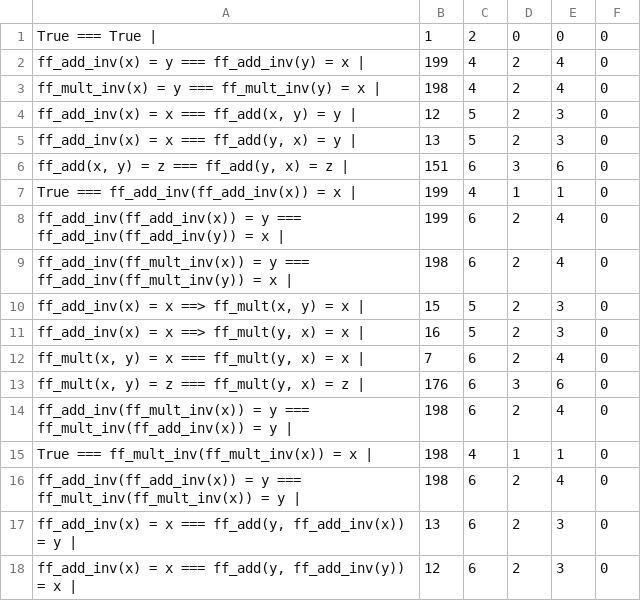
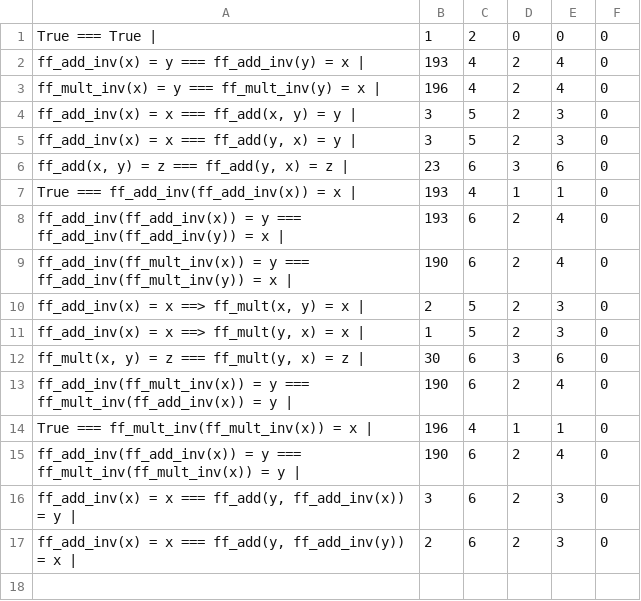
Before and after one commit to csmith49/bach, a CSV file: fse/finitefield_truth.csv, drawn as a sheet.

```diff
--- a/fse/finitefield_truth.csv
+++ b/fse/finitefield_truth.csv
@@ -1,18 +1,17 @@
 True === True | 	1	2	0	0	0
-ff_add_inv(x) = y === ff_add_inv(y) = x | 	199	4	2	4	0
-ff_mult_inv(x) = y === ff_mult_inv(y) = x | 	198	4	2	4	0
-ff_add_inv(x) = x === ff_add(x, y) = y | 	12	5	2	3	0
-ff_add_inv(x) = x === ff_add(y, x) = y | 	13	5	2	3	0
-ff_add(x, y) = z === ff_add(y, x) = z | 	151	6	3	6	0
-True === ff_add_inv(ff_add_inv(x)) = x | 	199	4	1	1	0
-ff_add_inv(ff_add_inv(x)) = y === ff_add_inv(ff_add_inv(y)) = x | 	199	6	2	4	0
-ff_add_inv(ff_mult_inv(x)) = y === ff_add_inv(ff_mult_inv(y)) = x | 	198	6	2	4	0
-ff_add_inv(x) = x ==> ff_mult(x, y) = x | 	15	5	2	3	0
-ff_add_inv(x) = x ==> ff_mult(y, x) = x | 	16	5	2	3	0
-ff_mult(x, y) = x === ff_mult(y, x) = x | 	7	6	2	4	0
-ff_mult(x, y) = z === ff_mult(y, x) = z | 	176	6	3	6	0
-ff_add_inv(ff_mult_inv(x)) = y === ff_mult_inv(ff_add_inv(x)) = y | 	198	6	2	4	0
-True === ff_mult_inv(ff_mult_inv(x)) = x | 	198	4	1	1	0
-ff_add_inv(ff_add_inv(x)) = y === ff_mult_inv(ff_mult_inv(x)) = y | 	198	6	2	4	0
-ff_add_inv(x) = x === ff_add(y, ff_add_inv(x)) = y | 	13	6	2	3	0
-ff_add_inv(x) = x === ff_add(y, ff_add_inv(y)) = x | 	12	6	2	3	0
+ff_add_inv(x) = y === ff_add_inv(y) = x | 	193	4	2	4	0
+ff_mult_inv(x) = y === ff_mult_inv(y) = x | 	196	4	2	4	0
+ff_add_inv(x) = x === ff_add(x, y) = y | 	3	5	2	3	0
+ff_add_inv(x) = x === ff_add(y, x) = y | 	3	5	2	3	0
+ff_add(x, y) = z === ff_add(y, x) = z | 	23	6	3	6	0
+True === ff_add_inv(ff_add_inv(x)) = x | 	193	4	1	1	0
+ff_add_inv(ff_add_inv(x)) = y === ff_add_inv(ff_add_inv(y)) = x | 	193	6	2	4	0
+ff_add_inv(ff_mult_inv(x)) = y === ff_add_inv(ff_mult_inv(y)) = x | 	190	6	2	4	0
+ff_add_inv(x) = x ==> ff_mult(x, y) = x | 	2	5	2	3	0
+ff_add_inv(x) = x ==> ff_mult(y, x) = x | 	1	5	2	3	0
+ff_mult(x, y) = z === ff_mult(y, x) = z | 	30	6	3	6	0
+ff_add_inv(ff_mult_inv(x)) = y === ff_mult_inv(ff_add_inv(x)) = y | 	190	6	2	4	0
+True === ff_mult_inv(ff_mult_inv(x)) = x | 	196	4	1	1	0
+ff_add_inv(ff_add_inv(x)) = y === ff_mult_inv(ff_mult_inv(x)) = y | 	190	6	2	4	0
+ff_add_inv(x) = x === ff_add(y, ff_add_inv(x)) = y | 	3	6	2	3	0
+ff_add_inv(x) = x === ff_add(y, ff_add_inv(y)) = x | 	2	6	2	3	0
```
Also changed, not shown: fse/sets_truth.csv, 2 other files.
